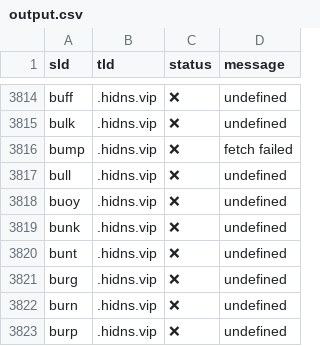
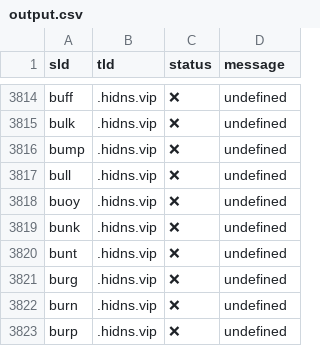
Before and after one commit to smanx/hidoha, a CSV file: output.csv, drawn as a sheet; only a part is shown, gaps mark what is left out.

```diff
--- a/output.csv
+++ b/output.csv
@@ -3815,3 +3815,3 @@ sld,tld,status,message
 "bulk",".hidns.vip","❌","undefined"
-"bump",".hidns.vip","❌","fetch failed"
+"bump",".hidns.vip","❌","undefined"
 "bull",".hidns.vip","❌","undefined"
```
